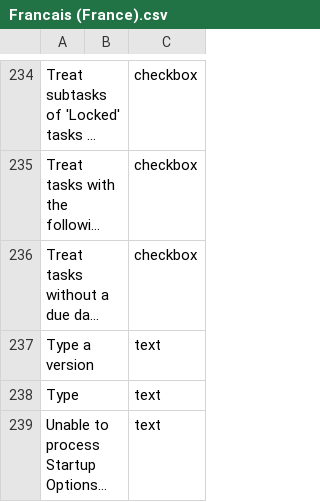
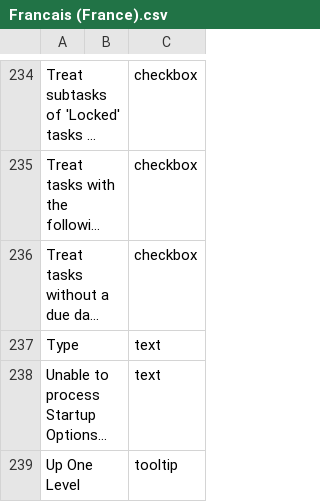
Before and after one commit to abstractspoon/ToDoList_Resources, a CSV file: Translations/Francais (France).csv, drawn as a sheet; only a part is shown, gaps mark what is left out; the shorter side is filled out with more unchanged rows; long unchanged cells end in …; the diff names each change by its address in the sheet, - before the commit and + after, or states it on an @@ line.

```diff
--- a/Translations/Francais (France).csv
+++ b/Translations/Francais (France).csv
-row 237: Type a version |  | text
```
Also changed, not shown: Translations/German (Germany).csv, Translations/Hebrew (Israel).csv, 9 other files.
